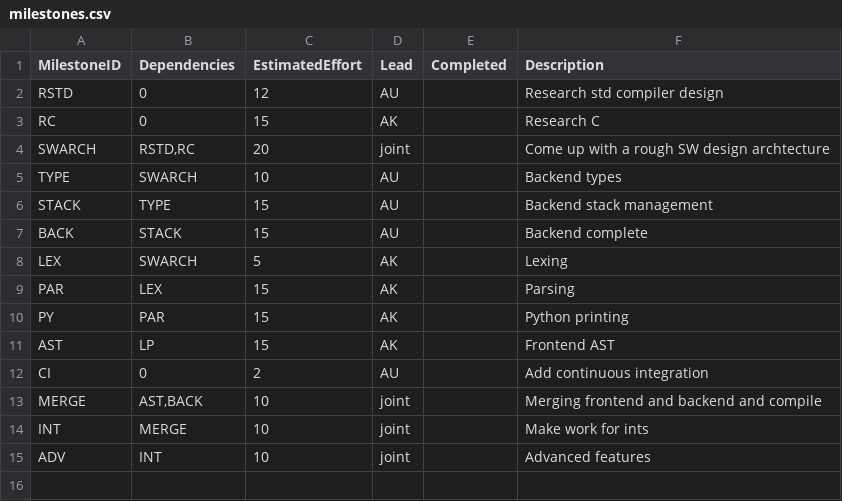
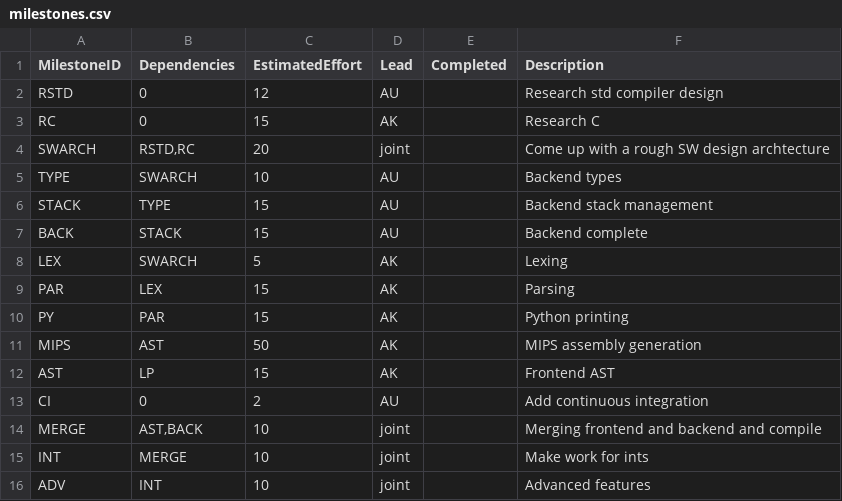
Before and after one commit to tarinduj/C-to-MIPS-Compiler, a CSV file: management/milestones.csv, drawn as a sheet.

Commit message:
Add a more detailed milestone

```diff
--- a/management/milestones.csv
+++ b/management/milestones.csv
@@ -10,2 +10,3 @@ PAR,LEX,15,AK,,Parsing
 PY,PAR,15,AK,,Python printing
+MIPS,AST,50,AK,,MIPS assembly generation
 AST,LP,15,AK,,Frontend AST
```
